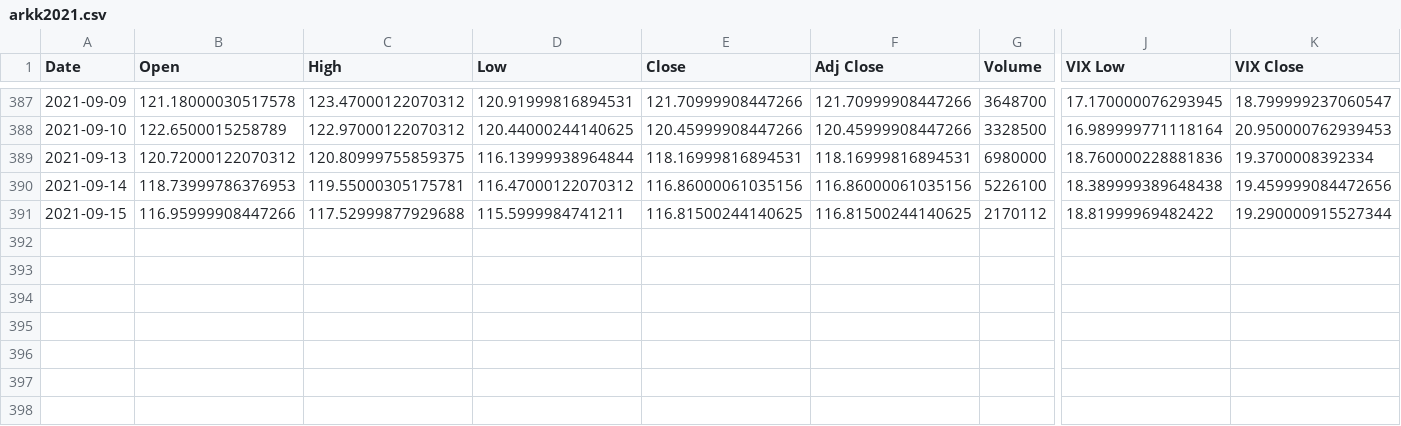
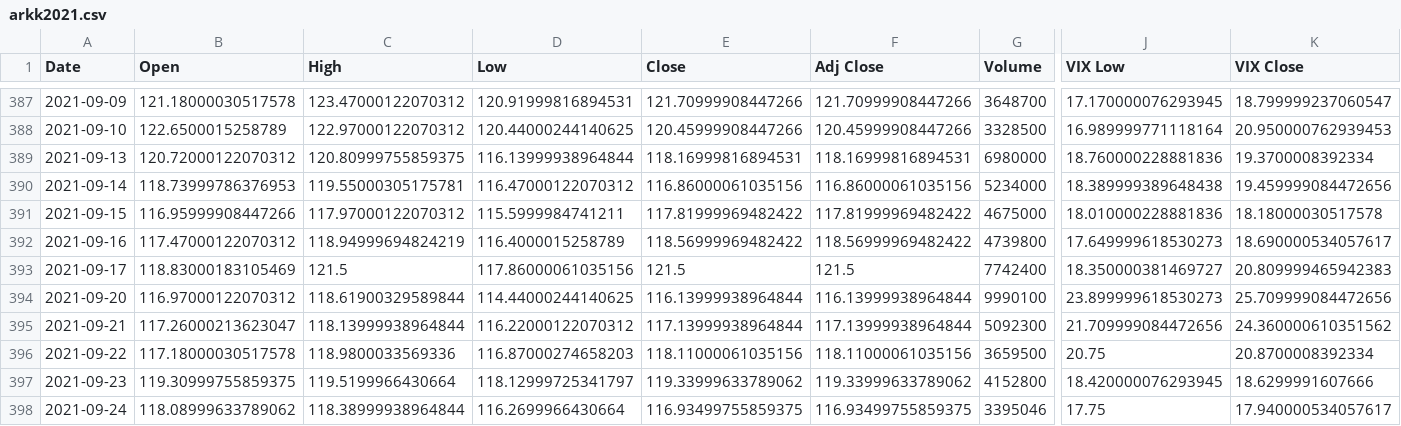
Before and after one commit to lukerspace/Backtrade, a CSV file: vix/arkk2021.csv, drawn as a sheet; only a part is shown, gaps mark what is left out; rows hold the shown columns only; the diff names each change by its address in the sheet, - before the commit and + after, or states it on an @@ line.

```diff
--- a/vix/arkk2021.csv
+++ b/vix/arkk2021.csv
-G390 (Volume): 5226100
+G390 (Volume): 5234000
-C391 (High): 117.52999877929688
+C391 (High): 117.97000122070312
-E391 (Close): 116.81500244140625
+E391 (Close): 117.81999969482422
-F391 (Adj Close): 116.81500244140625
+F391 (Adj Close): 117.81999969482422
-G391 (Volume): 2170112
+G391 (Volume): 4675000
-J391 (VIX Low): 18.81999969482422
+J391 (VIX Low): 18.010000228881836
-K391 (VIX Close): 19.290000915527344
+K391 (VIX Close): 18.18000030517578
+row 392: 2021-09-16 | 117.47000122070312 | 118.94999694824219 | 116.4000015258789 | 118.56999969482422 | 118.56999969482422 | 4739800 | 17.649999618530273 | 18.690000534057617
+row 393: 2021-09-17 | 118.83000183105469 | 121.5 | 117.86000061035156 | 121.5 | 121.5 | 7742400 | 18.350000381469727 | 20.809999465942383
+row 394: 2021-09-20 | 116.97000122070312 | 118.61900329589844 | 114.44000244140625 | 116.13999938964844 | 116.13999938964844 | 9990100 | 23.899999618530273 | 25.709999084472656
+row 395: 2021-09-21 | 117.26000213623047 | 118.13999938964844 | 116.22000122070312 | 117.13999938964844 | 117.13999938964844 | 5092300 | 21.709999084472656 | 24.360000610351562
+row 396: 2021-09-22 | 117.18000030517578 | 118.9800033569336 | 116.87000274658203 | 118.11000061035156 | 118.11000061035156 | 3659500 | 20.75 | 20.8700008392334
+row 397: 2021-09-23 | 119.30999755859375 | 119.5199966430664 | 118.12999725341797 | 119.33999633789062 | 119.33999633789062 | 4152800 | 18.420000076293945 | 18.6299991607666
+row 398: 2021-09-24 | 118.08999633789062 | 118.38999938964844 | 116.2699966430664 | 116.93499755859375 | 116.93499755859375 | 3395046 | 17.75 | 17.940000534057617
```
Also changed, not shown: vix/qqq2021.csv, vix/spy2021.csv, 5 other files.
